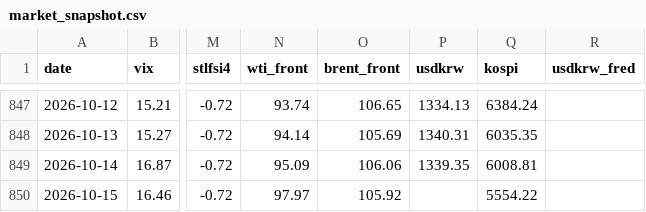
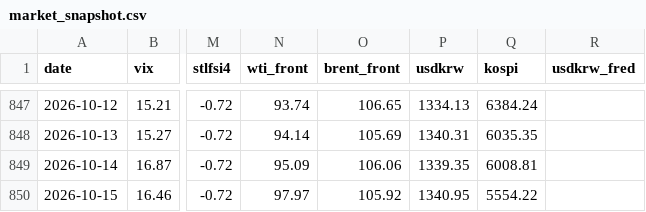
Before and after one commit to hshs9413-gif/narrative-tracker, a CSV file: docs/data/market_snapshot.csv, drawn as a sheet; only a part is shown, gaps mark what is left out; the diff names each change by its address in the sheet, - before the commit and + after, or states it on an @@ line.

```diff
--- a/docs/data/market_snapshot.csv
+++ b/docs/data/market_snapshot.csv
-P850 (usdkrw): (empty)
+P850 (usdkrw): 1340.95
```
Also changed, not shown: 3 other files.
